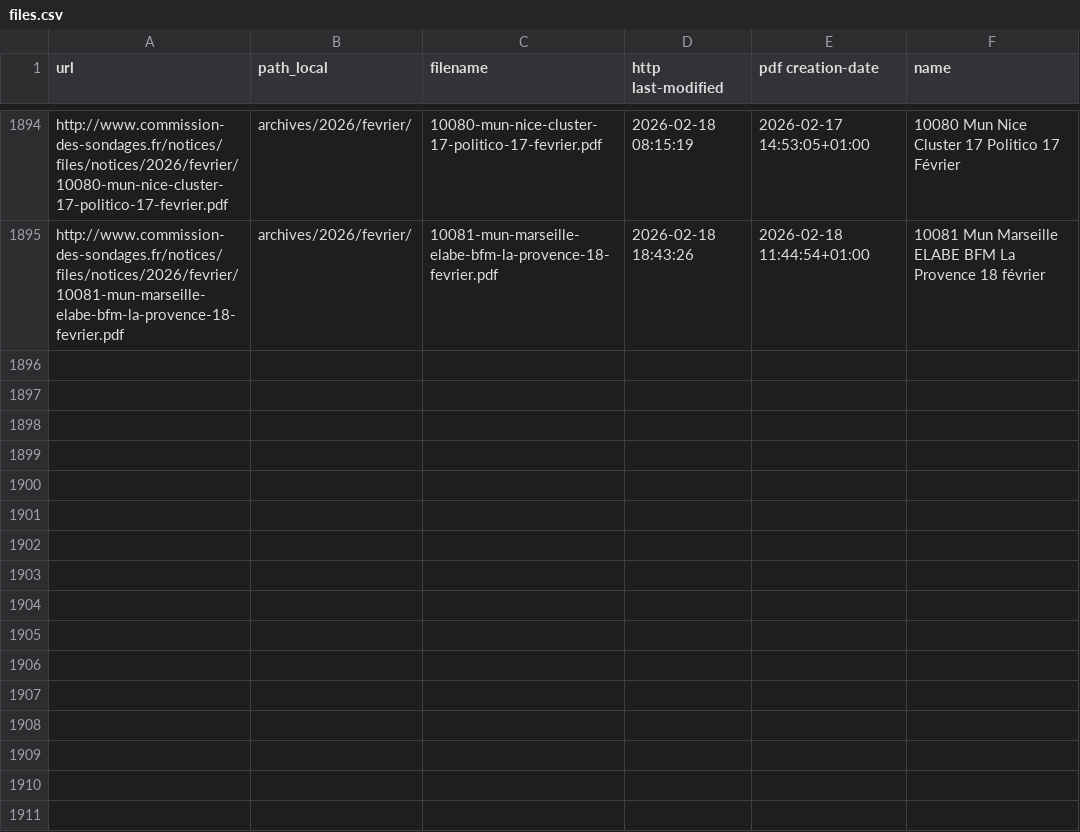
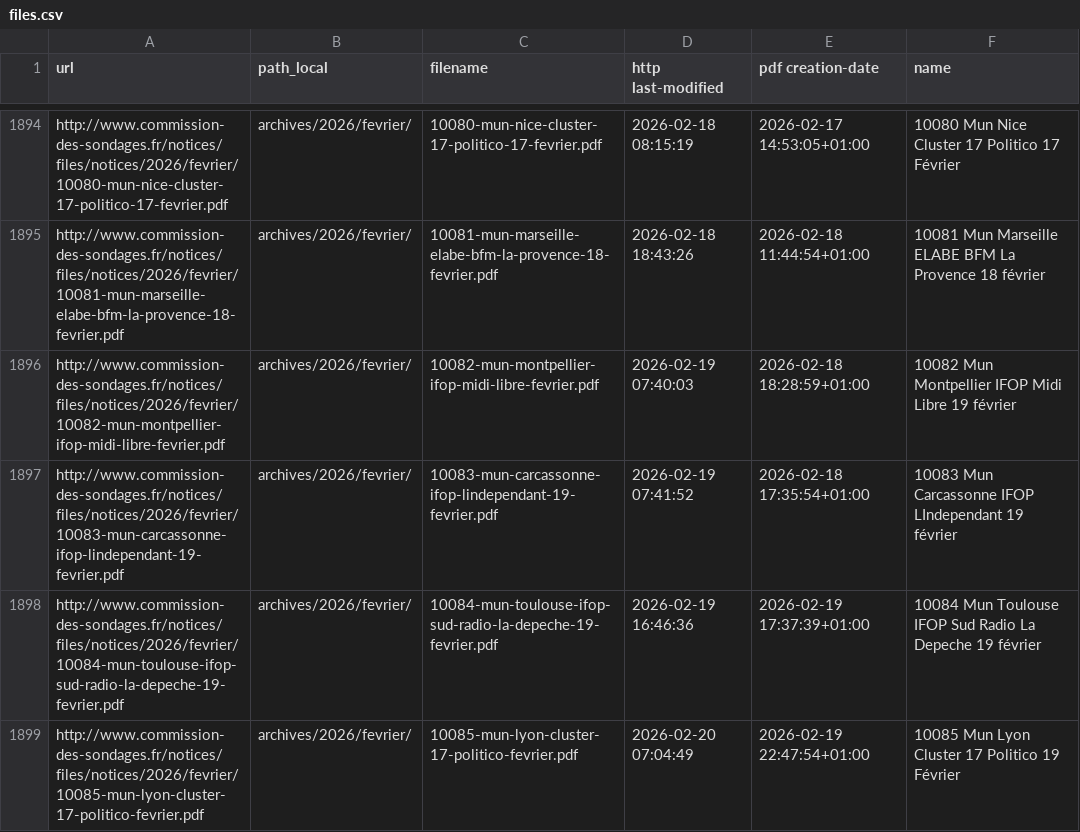
Before and after one commit to MieuxVoter/sondages-commission-index, a CSV file: files.csv, drawn as a sheet; only a part is shown, gaps mark what is left out.

```diff
--- a/files.csv
+++ b/files.csv
@@ -1895 +1895,5 @@ http://www.commission-des-sondages.fr/notices/files/notices/2026/fevrier/10080-m
 http://www.commission-des-sondages.fr/notices/files/notices/2026/fevrier/10081-mun-marseille-elabe-bfm-la-provence-18-fevrier.pdf,archives/2026/fevrier/,10081-mun-marseille-elabe-bfm-la-provence-18-fevrier.pdf,2026-02-18 18:43:26,2026-02-18 11:44:54+01:00,10081 Mun Marseille ELABE BFM La Provence 18 février
+http://www.commission-des-sondages.fr/notices/files/notices/2026/fevrier/10082-mun-montpellier-ifop-midi-libre-fevrier.pdf,archives/2026/fevrier/,10082-mun-montpellier-ifop-midi-libre-fevrier.pdf,2026-02-19 07:40:03,2026-02-18 18:28:59+01:00,10082 Mun Montpellier IFOP Midi Libre 19 février
+http://www.commission-des-sondages.fr/notices/files/notices/2026/fevrier/10083-mun-carcassonne-ifop-lindependant-19-fevrier.pdf,archives/2026/fevrier/,10083-mun-carcassonne-ifop-lindependant-19-fevrier.pdf,2026-02-19 07:41:52,2026-02-18 17:35:54+01:00,10083 Mun Carcassonne IFOP LIndependant 19 février
+http://www.commission-des-sondages.fr/notices/files/notices/2026/fevrier/10084-mun-toulouse-ifop-sud-radio-la-depeche-19-fevrier.pdf,archives/2026/fevrier/,10084-mun-toulouse-ifop-sud-radio-la-depeche-19-fevrier.pdf,2026-02-19 16:46:36,2026-02-19 17:37:39+01:00,10084 Mun Toulouse IFOP Sud Radio La Depeche 19 février
+http://www.commission-des-sondages.fr/notices/files/notices/2026/fevrier/10085-mun-lyon-cluster-17-politico-fevrier.pdf,archives/2026/fevrier/,10085-mun-lyon-cluster-17-politico-fevrier.pdf,2026-02-20 07:04:49,2026-02-19 22:47:54+01:00,10085 Mun Lyon Cluster 17 Politico 19 Février
```
Also changed, not shown: base.csv, notices_catalog.csv, 4 other files.
